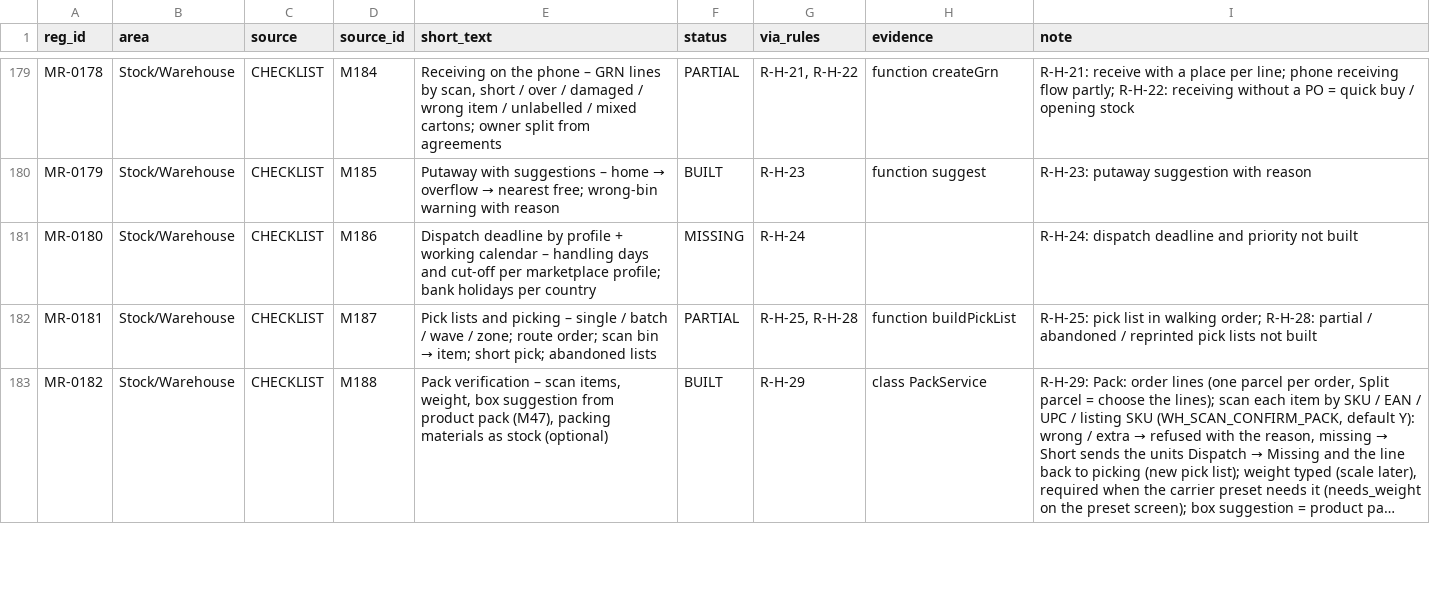
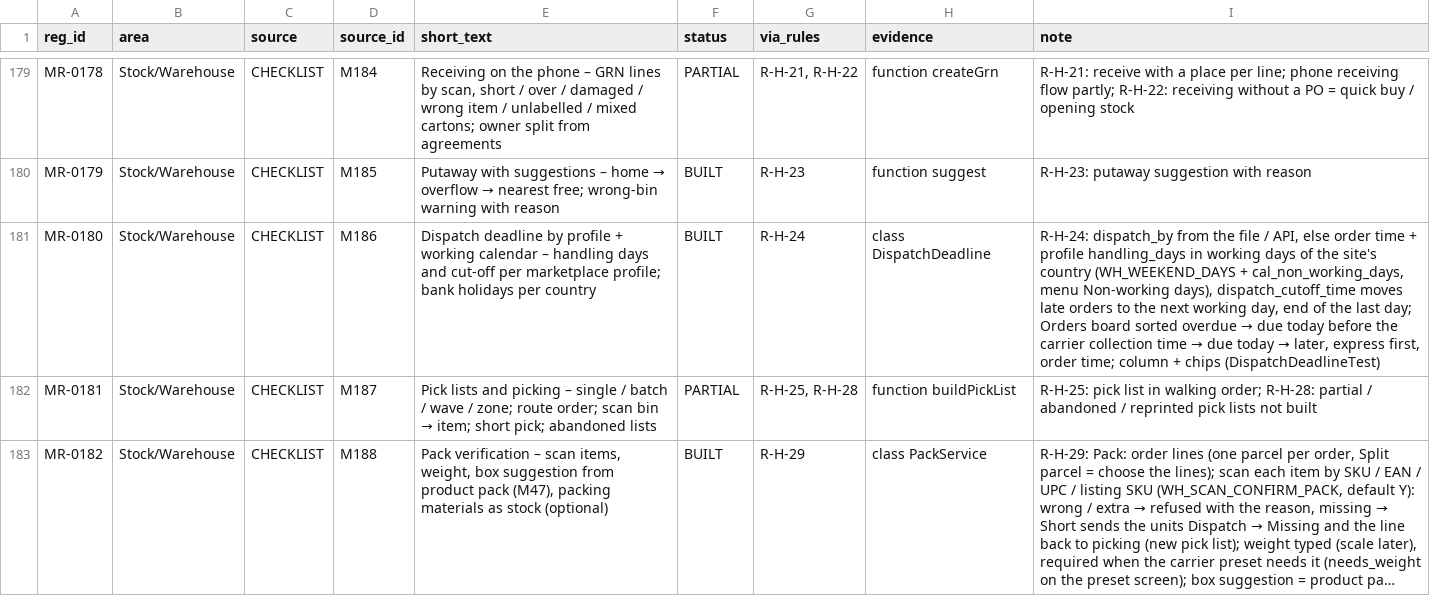
Before and after one commit to aemporio6/moreorderz, a CSV file: audit/REGISTER_AUDIT.csv, drawn as a sheet; only a part is shown, gaps mark what is left out; long unchanged cells end in …; the diff covers the shown part only; the diff names each change by its address in the sheet, - before the commit and + after, or states it on an @@ line.

```diff
--- a/audit/REGISTER_AUDIT.csv
+++ b/audit/REGISTER_AUDIT.csv
-F181 (status): MISSING
+F181 (status): BUILT
-H181 (evidence): (empty)
+H181 (evidence): class DispatchDeadline
@@ I181 (note): R-H-24: dispatch deadline and priority not built → R-H-24: dispatch_by from the file / API, else order time + profile handling_days in working days of the site's country (WH_WEEKEND_DAYS + cal_non_working_days, menu Non-working days), dispatch_cutoff_time moves late orders to the next working day, end of the last day; Orders board sorted overdue → due today before the carrier collection time → due today → later, express first, order time; column + chips (DispatchDeadlineTest) @@
```
Also changed, not shown: 6 edited cells elsewhere in this file, 11 other files.
